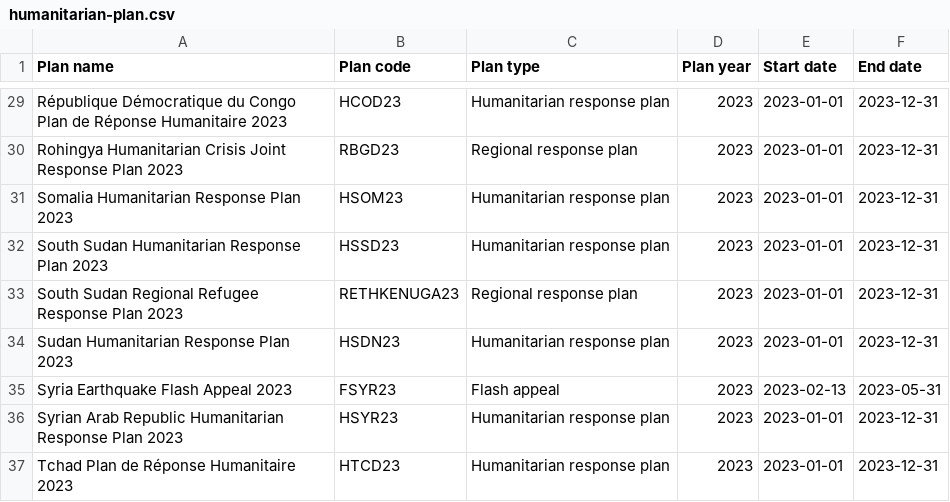
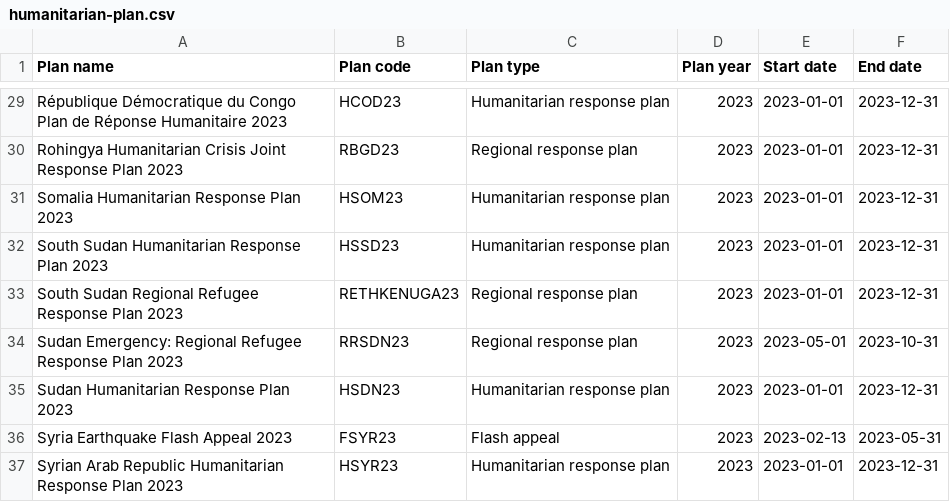
Before and after one commit to codeforIATI/humanitarian-plan-codelist, a CSV file: humanitarian-plan.csv, drawn as a sheet; only a part is shown, gaps mark what is left out; the shorter side is filled out with more unchanged rows; the diff names each change by its address in the sheet, - before the commit and + after, or states it on an @@ line.

Commit message:
deploy: fdc83e0ce707f3f0e980275f7f4587930dbedb23

```diff
--- a/humanitarian-plan.csv
+++ b/humanitarian-plan.csv
+row 34: Sudan Emergency: Regional Refugee Response Plan 2023 | RRSDN23 | Regional response plan | 2023 | 2023-05-01 | 2023-10-31
```
